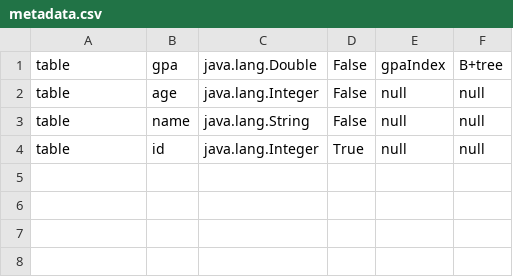
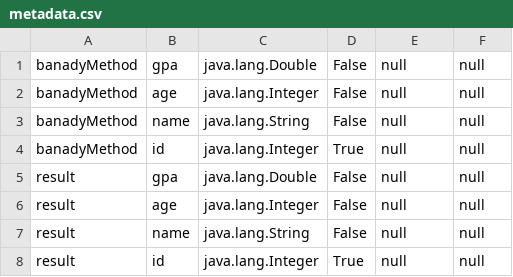
Before and after one commit to yousef-fadel/database-proj, a CSV file: resources/metadata.csv, drawn as a sheet.

```diff
--- a/resources/metadata.csv
+++ b/resources/metadata.csv
@@ -1,4 +1,8 @@
-"table","gpa","java.lang.Double","False","gpaIndex","B+tree"
-"table","age","java.lang.Integer","False","null","null"
-"table","name","java.lang.String","False","null","null"
-"table","id","java.lang.Integer","True","null","null"
+"banadyMethod","gpa","java.lang.Double","False","null","null"
+"banadyMethod","age","java.lang.Integer","False","null","null"
+"banadyMethod","name","java.lang.String","False","null","null"
+"banadyMethod","id","java.lang.Integer","True","null","null"
+"result","gpa","java.lang.Double","False","null","null"
+"result","age","java.lang.Integer","False","null","null"
+"result","name","java.lang.String","False","null","null"
+"result","id","java.lang.Integer","True","null","null"
```
Also changed, not shown: 5 other files.
